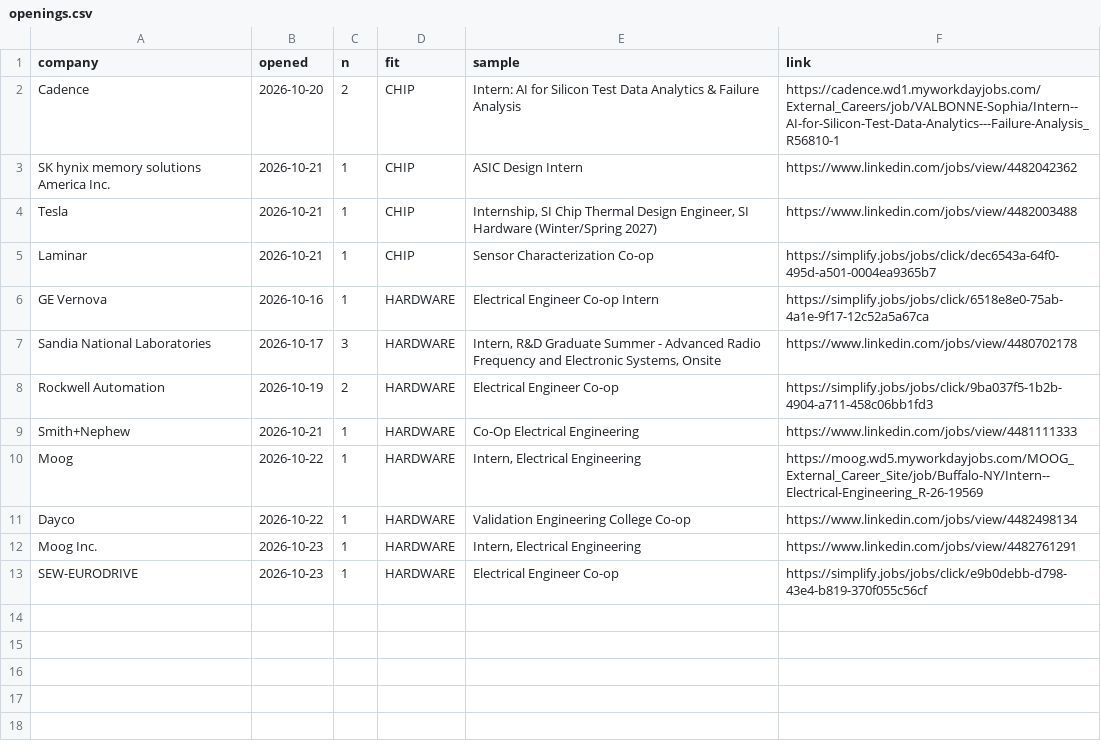
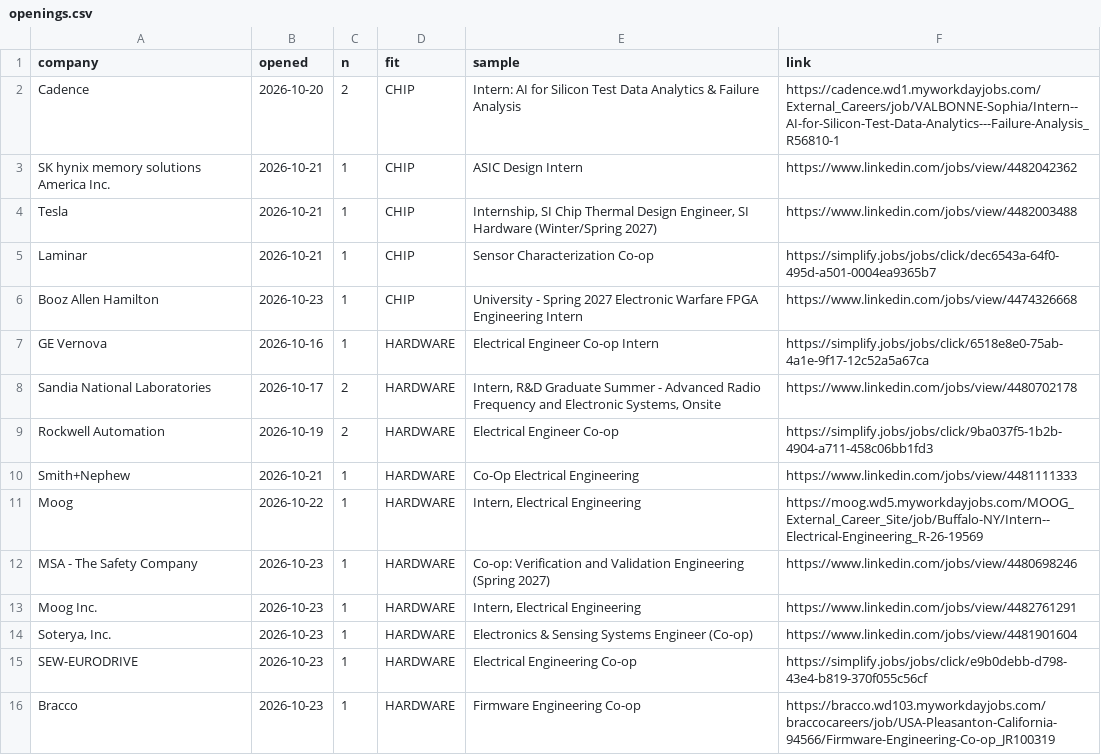
Before and after one commit to hrisheekmust-blip/coop-scraper, a CSV file: data/openings.csv, drawn as a sheet.

```diff
--- a/data/openings.csv
+++ b/data/openings.csv
@@ -5,4 +5,5 @@ Tesla,2026-10-21,1,CHIP,"Internship, SI Chip Thermal Design Engineer, SI Hardwar
 Laminar,2026-10-21,1,CHIP,Sensor Characterization Co-op,https://simplify.jobs/jobs/click/dec6543a-64f0-495d-a501-0004ea9365b7
+Booz Allen Hamilton,2026-10-23,1,CHIP,University - Spring 2027 Electronic Warfare FPGA Engineering Intern,https://www.linkedin.com/jobs/view/4474326668
 GE Vernova,2026-10-16,1,HARDWARE,Electrical Engineer Co-op Intern,https://simplify.jobs/jobs/click/6518e8e0-75ab-4a1e-9f17-12c52a5a67ca
-Sandia National Laboratories,2026-10-17,3,HARDWARE,"Intern, R&D Graduate Summer - Advanced Radio Frequency and Electronic Systems, Onsite",https://www.linkedin.com/jobs/view/4480702178
+Sandia National Laboratories,2026-10-17,2,HARDWARE,"Intern, R&D Graduate Summer - Advanced Radio Frequency and Electronic Systems, Onsite",https://www.linkedin.com/jobs/view/4480702178
 Rockwell Automation,2026-10-19,2,HARDWARE,Electrical Engineer Co-op,https://simplify.jobs/jobs/click/9ba037f5-1b2b-4904-a711-458c06bb1fd3
@@ -10,4 +11,6 @@ Smith+Nephew,2026-10-21,1,HARDWARE,Co-Op Electrical Engineering,https://www.link
 Moog,2026-10-22,1,HARDWARE,"Intern, Electrical Engineering",https://moog.wd5.myworkdayjobs.com/MOOG_External_Career_Site/job/Buffalo-NY/Intern--Electrical-Engineering_R-26-19569
-Dayco,2026-10-22,1,HARDWARE,Validation Engineering College Co-op,https://www.linkedin.com/jobs/view/4482498134
+MSA - The Safety Company,2026-10-23,1,HARDWARE,Co-op: Verification and Validation Engineering (Spring 2027),https://www.linkedin.com/jobs/view/4480698246
 Moog Inc.,2026-10-23,1,HARDWARE,"Intern, Electrical Engineering",https://www.linkedin.com/jobs/view/4482761291
-SEW-EURODRIVE,2026-10-23,1,HARDWARE,Electrical Engineer Co-op,https://simplify.jobs/jobs/click/e9b0debb-d798-43e4-b819-370f055c56cf
+"Soterya, Inc.",2026-10-23,1,HARDWARE,Electronics & Sensing Systems Engineer (Co-op),https://www.linkedin.com/jobs/view/4481901604
+SEW-EURODRIVE,2026-10-23,1,HARDWARE,Electrical Engineering Co-op,https://simplify.jobs/jobs/click/e9b0debb-d798-43e4-b819-370f055c56cf
+Bracco,2026-10-23,1,HARDWARE,Firmware Engineering Co-op,https://bracco.wd103.myworkdayjobs.com/braccocareers/job/USA-Pleasanton-California-94566/Firmware-Engineering-Co-op_JR100319
```
Also changed, not shown: data/sheet.csv, data/tracker.csv, 12 other files.
